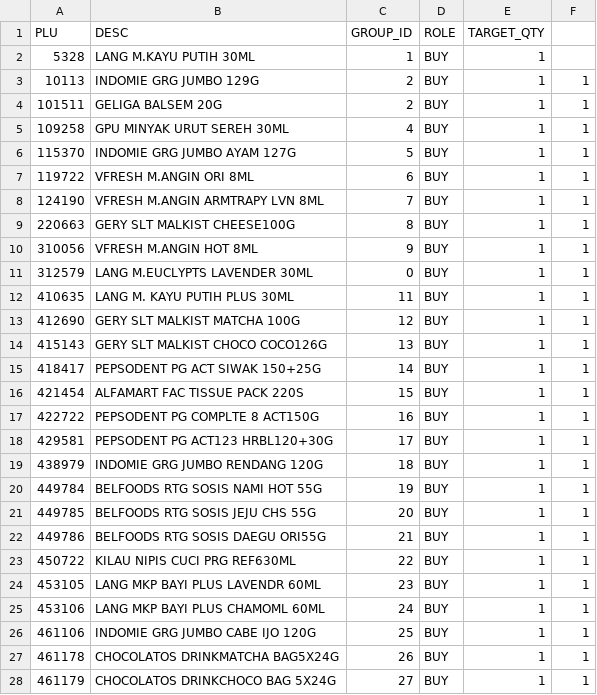
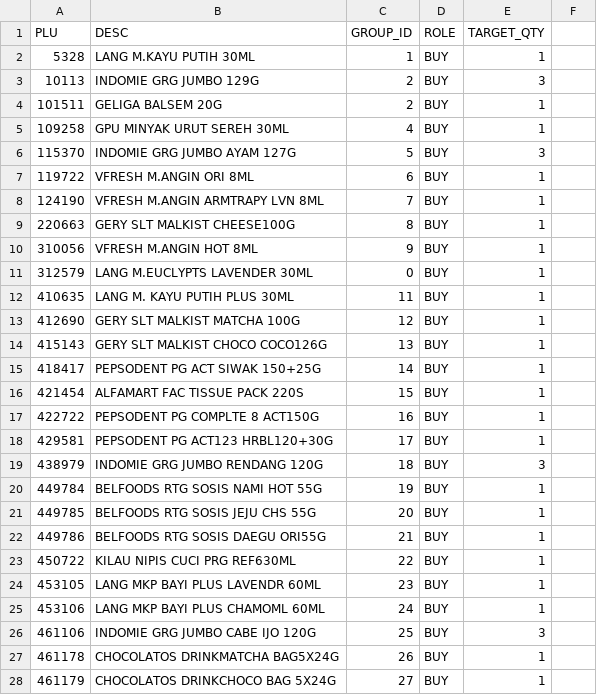
Before and after one commit to mouseannony18-sketch/anonim, a CSV file: pwp.csv, drawn as a sheet.

Commit message:
Update pwp.csv

```diff
--- a/pwp.csv
+++ b/pwp.csv
@@ -2,27 +2,27 @@ PLU,DESC,GROUP_ID,ROLE,TARGET_QTY,
 5328,LANG M.KAYU PUTIH 30ML,1,BUY,1,
-10113,INDOMIE GRG JUMBO 129G,2,BUY,1,1
-101511,GELIGA BALSEM 20G,2,BUY,1,1
-109258,GPU MINYAK URUT SEREH 30ML,4,BUY,1,1
-115370,INDOMIE GRG JUMBO AYAM 127G,5,BUY,1,1
-119722,VFRESH M.ANGIN ORI 8ML,6,BUY,1,1
-124190,VFRESH M.ANGIN ARMTRAPY LVN 8ML,7,BUY,1,1
-220663,GERY SLT MALKIST CHEESE100G,8,BUY,1,1
-310056,VFRESH M.ANGIN HOT 8ML,9,BUY,1,1
-312579,LANG M.EUCLYPTS LAVENDER 30ML,0,BUY,1,1
-410635,LANG M. KAYU PUTIH PLUS 30ML,11,BUY,1,1
-412690,GERY SLT MALKIST MATCHA 100G,12,BUY,1,1
-415143,GERY SLT MALKIST CHOCO COCO126G,13,BUY,1,1
-418417,PEPSODENT PG ACT SIWAK 150+25G,14,BUY,1,1
-421454,ALFAMART FAC TISSUE PACK 220S,15,BUY,1,1
-422722,PEPSODENT PG COMPLTE 8 ACT150G,16,BUY,1,1
-429581,PEPSODENT PG ACT123 HRBL120+30G,17,BUY,1,1
-438979,INDOMIE GRG JUMBO RENDANG 120G,18,BUY,1,1
-449784,BELFOODS RTG SOSIS NAMI HOT 55G,19,BUY,1,1
-449785,BELFOODS RTG SOSIS JEJU CHS 55G,20,BUY,1,1
-449786,BELFOODS RTG SOSIS DAEGU ORI55G,21,BUY,1,1
-450722,KILAU NIPIS CUCI PRG REF630ML,22,BUY,1,1
-453105,LANG MKP BAYI PLUS LAVENDR 60ML,23,BUY,1,1
-453106,LANG MKP BAYI PLUS CHAMOML 60ML,24,BUY,1,1
-461106,INDOMIE GRG JUMBO CABE IJO 120G,25,BUY,1,1
-461178,CHOCOLATOS DRINKMATCHA BAG5X24G,26,BUY,1,1
-461179,CHOCOLATOS DRINKCHOCO BAG 5X24G,27,BUY,1,1
+10113,INDOMIE GRG JUMBO 129G,2,BUY,3,
+101511,GELIGA BALSEM 20G,2,BUY,1,
+109258,GPU MINYAK URUT SEREH 30ML,4,BUY,1,
+115370,INDOMIE GRG JUMBO AYAM 127G,5,BUY,3,
+119722,VFRESH M.ANGIN ORI 8ML,6,BUY,1,
+124190,VFRESH M.ANGIN ARMTRAPY LVN 8ML,7,BUY,1,
+220663,GERY SLT MALKIST CHEESE100G,8,BUY,1,
+310056,VFRESH M.ANGIN HOT 8ML,9,BUY,1,
+312579,LANG M.EUCLYPTS LAVENDER 30ML,0,BUY,1,
+410635,LANG M. KAYU PUTIH PLUS 30ML,11,BUY,1,
+412690,GERY SLT MALKIST MATCHA 100G,12,BUY,1,
+415143,GERY SLT MALKIST CHOCO COCO126G,13,BUY,1,
+418417,PEPSODENT PG ACT SIWAK 150+25G,14,BUY,1,
+421454,ALFAMART FAC TISSUE PACK 220S,15,BUY,1,
+422722,PEPSODENT PG COMPLTE 8 ACT150G,16,BUY,1,
+429581,PEPSODENT PG ACT123 HRBL120+30G,17,BUY,1,
+438979,INDOMIE GRG JUMBO RENDANG 120G,18,BUY,3,
+449784,BELFOODS RTG SOSIS NAMI HOT 55G,19,BUY,1,
+449785,BELFOODS RTG SOSIS JEJU CHS 55G,20,BUY,1,
+449786,BELFOODS RTG SOSIS DAEGU ORI55G,21,BUY,1,
+450722,KILAU NIPIS CUCI PRG REF630ML,22,BUY,1,
+453105,LANG MKP BAYI PLUS LAVENDR 60ML,23,BUY,1,
+453106,LANG MKP BAYI PLUS CHAMOML 60ML,24,BUY,1,
+461106,INDOMIE GRG JUMBO CABE IJO 120G,25,BUY,3,
+461178,CHOCOLATOS DRINKMATCHA BAG5X24G,26,BUY,1,
+461179,CHOCOLATOS DRINKCHOCO BAG 5X24G,27,BUY,1,
```
